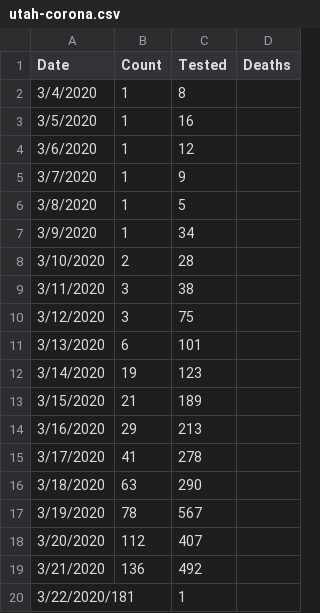
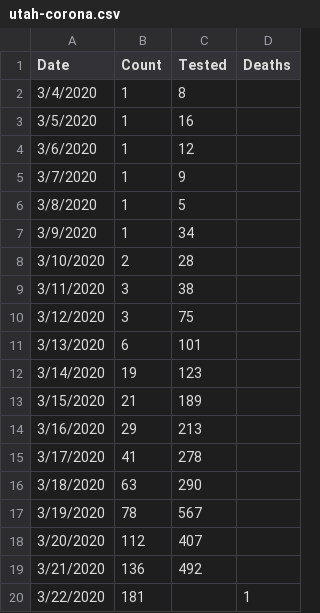
Before and after one commit to mattharrison/datasets, a CSV file: data/utah-corona.csv, drawn as a sheet; removed rows and columns are numbered as before the commit, all else as after; the diff names each change by its address in the sheet, - before the commit and + after, or states it on an @@ line.

Commit message:
Update utah-corona.csv
Typo

```diff
--- a/data/utah-corona.csv
+++ b/data/utah-corona.csv
-row 20: 3/22/2020/181 |  | 1
+row 20: 3/22/2020 | 181 |  | 1
```
